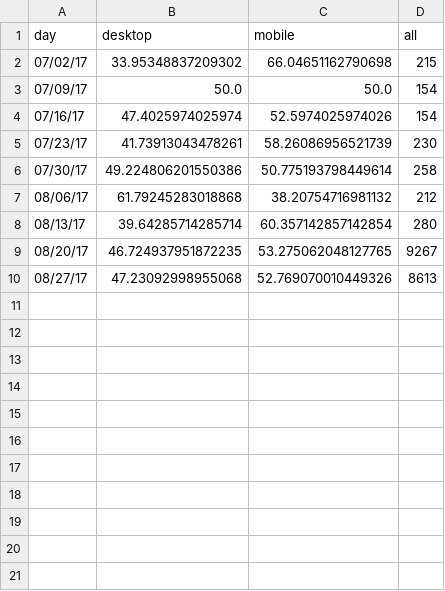
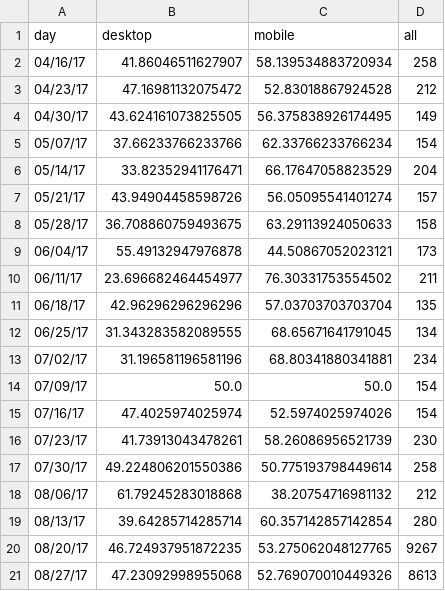
Before and after one commit to department-of-veterans-affairs/vets.gov-status, a CSV file: _data/messaging_mobile.csv, drawn as a sheet.

```diff
--- a/_data/messaging_mobile.csv
+++ b/_data/messaging_mobile.csv
@@ -1,3 +1,14 @@
 day,desktop,mobile,all
-07/02/17,33.95348837209302,66.04651162790698,215
+04/16/17,41.86046511627907,58.139534883720934,258
+04/23/17,47.16981132075472,52.83018867924528,212
+04/30/17,43.624161073825505,56.375838926174495,149
+05/07/17,37.66233766233766,62.33766233766234,154
+05/14/17,33.82352941176471,66.17647058823529,204
+05/21/17,43.94904458598726,56.05095541401274,157
+05/28/17,36.708860759493675,63.29113924050633,158
+06/04/17,55.49132947976878,44.50867052023121,173
+06/11/17,23.696682464454977,76.30331753554502,211
+06/18/17,42.96296296296296,57.03703703703704,135
+06/25/17,31.343283582089555,68.65671641791045,134
+07/02/17,31.196581196581196,68.80341880341881,234
 07/09/17,50.0,50.0,154
```
Also changed, not shown: _data/hca_mobile.csv, _data/rx_mobile.csv, 10 other files.
